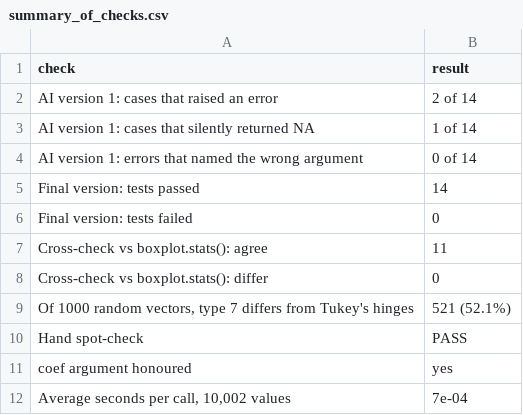
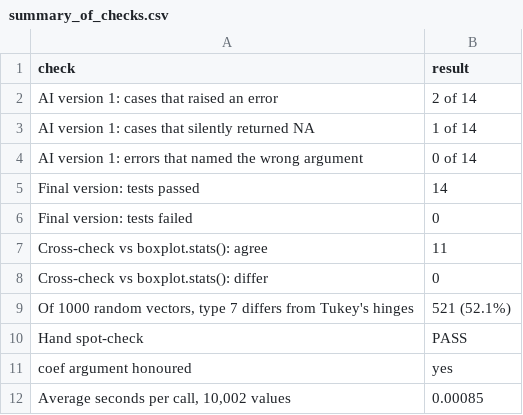
Before and after one commit to assignmentpe/DataScienceTools_Assignment3, a CSV file: output/summary_of_checks.csv, drawn as a sheet.

```diff
--- a/output/summary_of_checks.csv
+++ b/output/summary_of_checks.csv
@@ -11,2 +11,2 @@
 "coef argument honoured","yes"
-"Average seconds per call, 10,002 values","7e-04"
+"Average seconds per call, 10,002 values","0.00085"
```
Also changed, not shown: 9 other files.
